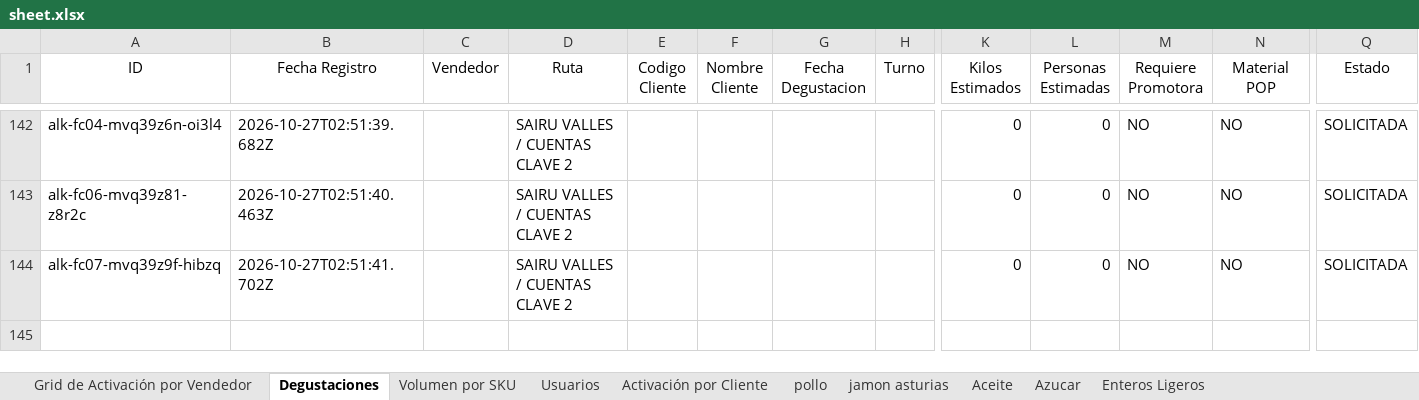
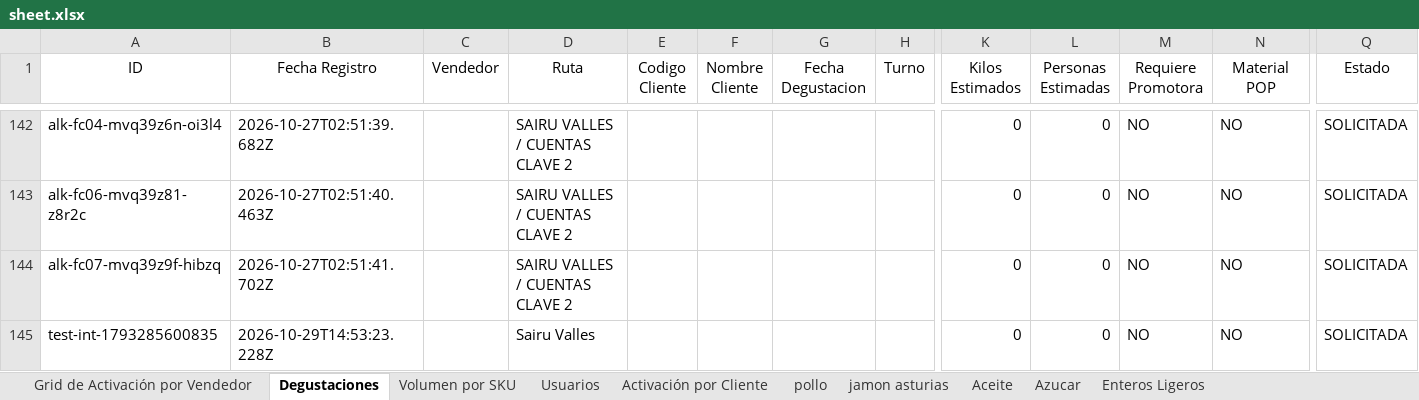
Before and after one commit to pagoscodizulca-svg/dashboard-fdv---planificador, an Excel workbook: sheet.xlsx, sheet Degustaciones, drawn as a sheet; only a part is shown, gaps mark what is left out; values as stored, in another font and other column widths than the file's, no borders; charts and pictures not drawn; rows hold the shown columns only; the diff names each change by its address in the sheet, - before the commit and + after, or states it on an @@ line.

```diff
--- a/sheet.xlsx (sheet Degustaciones)
+++ b/sheet.xlsx (sheet Degustaciones)
+row 145: test-int-1793285600835 | 2026-10-29T14:53:23.228Z |  | Sairu Valles |  |  |  |  | 0 | 0 | NO | NO | SOLICITADA
```
Also changed, not shown: 34 other files.
